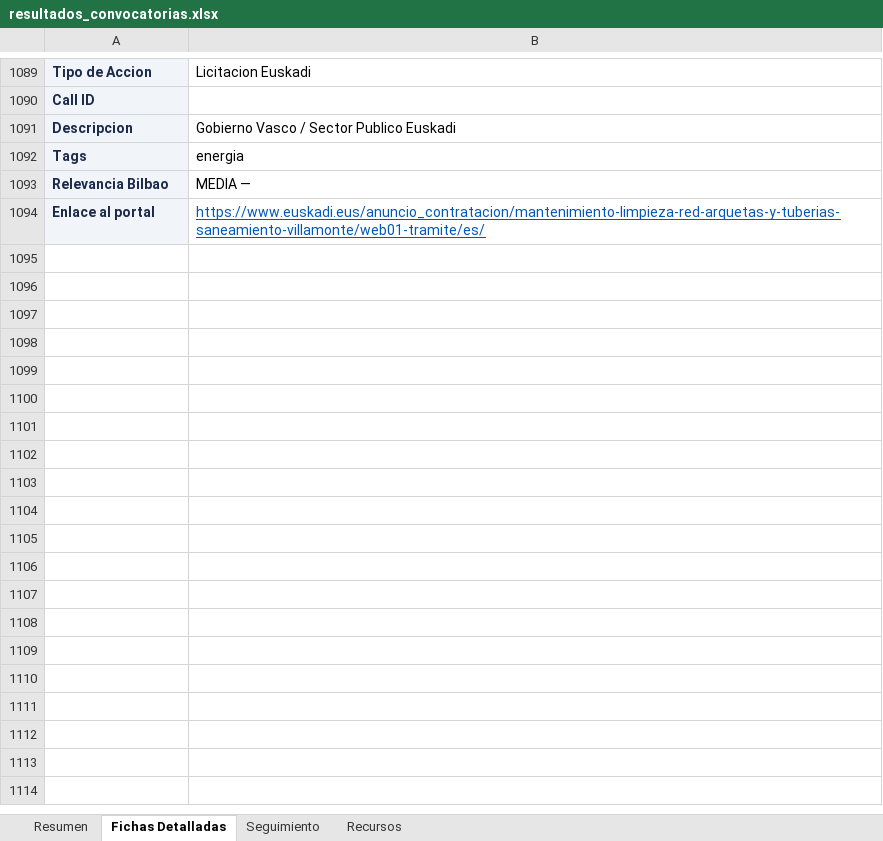
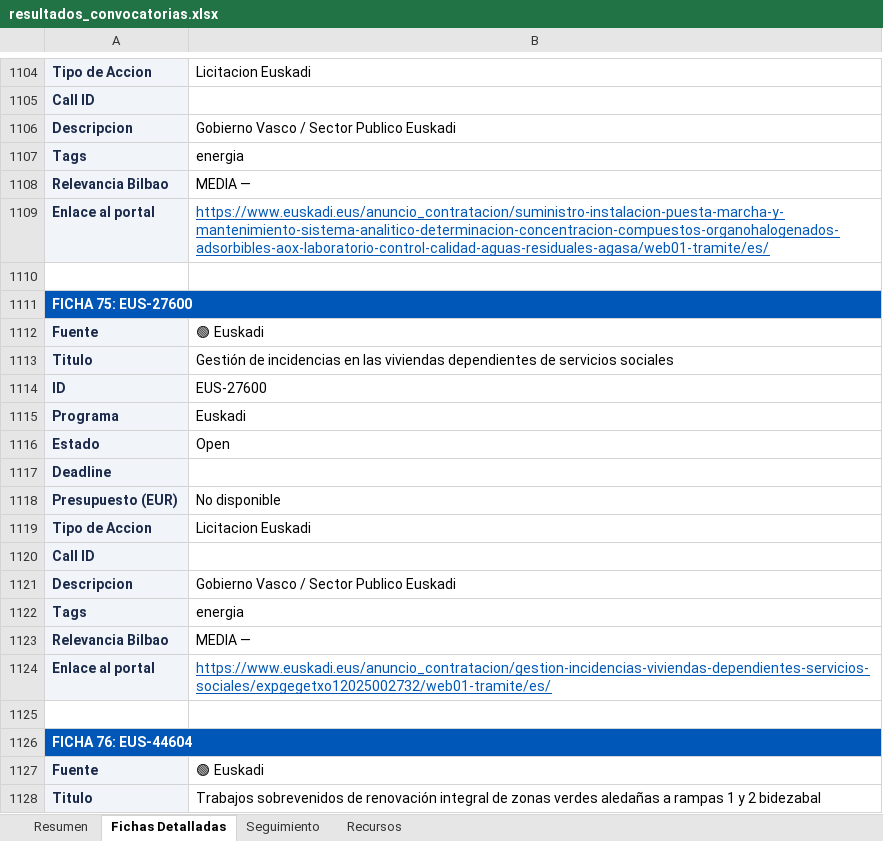
Before and after one commit to haguirre-lab/eu-funding-radar, an Excel workbook: docs/resultados_convocatorias.xlsx, sheet Fichas Detalladas, drawn as a sheet; only a part is shown, gaps mark what is left out; values as stored, in another font and other column widths than the file's, no borders; addresses are those after the commit; the diff covers the shown part only; the diff names each change by its address in the sheet, - before the commit and + after, or states it on an @@ line.

```diff
--- a/docs/resultados_convocatorias.xlsx (sheet Fichas Detalladas)
+++ b/docs/resultados_convocatorias.xlsx (sheet Fichas Detalladas)
-B1109: https://www.euskadi.eus/anuncio_contratacion/mantenimiento-limpieza-red-arquetas-y-tuberias-saneamiento-villamonte/web01-tramite/es/
+B1109: https://www.euskadi.eus/anuncio_contratacion/suministro-instalacion-puesta-marcha-y-mantenimiento-sistema-analitico-determinacion-concentracion-compuestos-organohalogenados-adsorbibles-aox-laboratorio-control-calidad-aguas-residuales-agasa/web01-tramite/es/
+row 1110: (empty)
+row 1111: FICHA 75: EUS-27600
+row 1112: Fuente | 🟢 Euskadi
+row 1113: Titulo | Gestión de incidencias en las viviendas dependientes de servicios sociales
+row 1114: ID | EUS-27600
+row 1115: Programa | Euskadi
+row 1116: Estado | Open
+row 1117: Deadline
+row 1118: Presupuesto (EUR) | No disponible
+row 1119: Tipo de Accion | Licitacion Euskadi
+row 1120: Call ID
+row 1121: Descripcion | Gobierno Vasco / Sector Publico Euskadi
+row 1122: Tags | energia
+row 1123: Relevancia Bilbao | MEDIA —
+row 1124: Enlace al portal | https://www.euskadi.eus/anuncio_contratacion/gestion-incidencias-viviendas-dependientes-servicios-sociales/expgegetxo12025002732/web01-tramite/es/
+row 1125: (empty)
+row 1126: FICHA 76: EUS-44604
+row 1127: Fuente | 🟢 Euskadi
+row 1128: Titulo | Trabajos sobrevenidos de renovación integral de zonas verdes aledañas a rampas 1 y 2 bidezabal
```
Also changed, not shown: 47 added rows, 21 removed rows, 120 moved rows, 50 edited cells, cell formats and merged cells elsewhere in this sheet, sheet Resumen, sheet Seguimiento, 3 other files.
